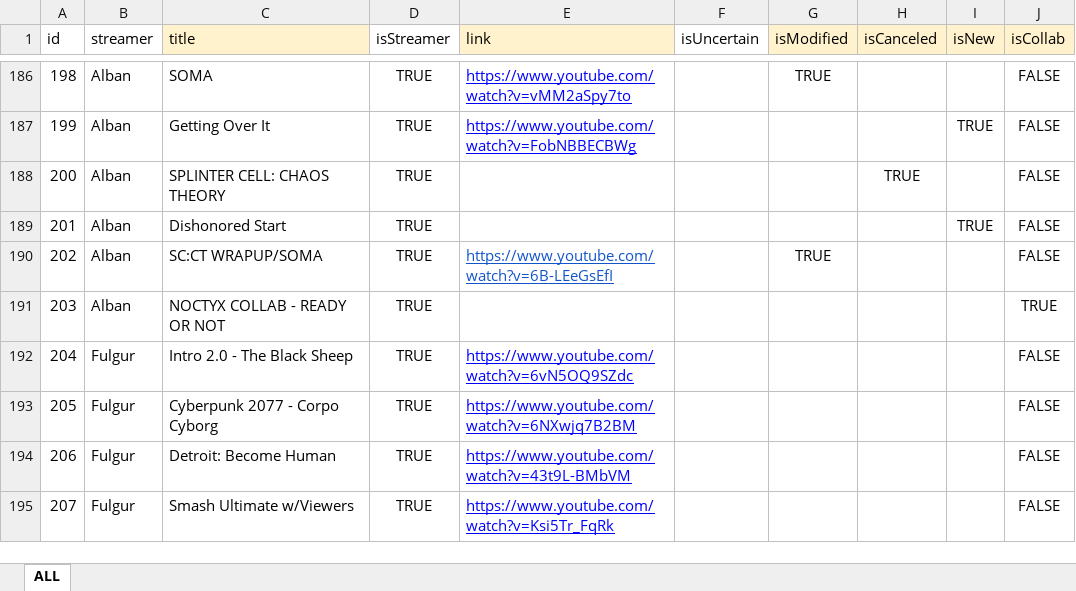
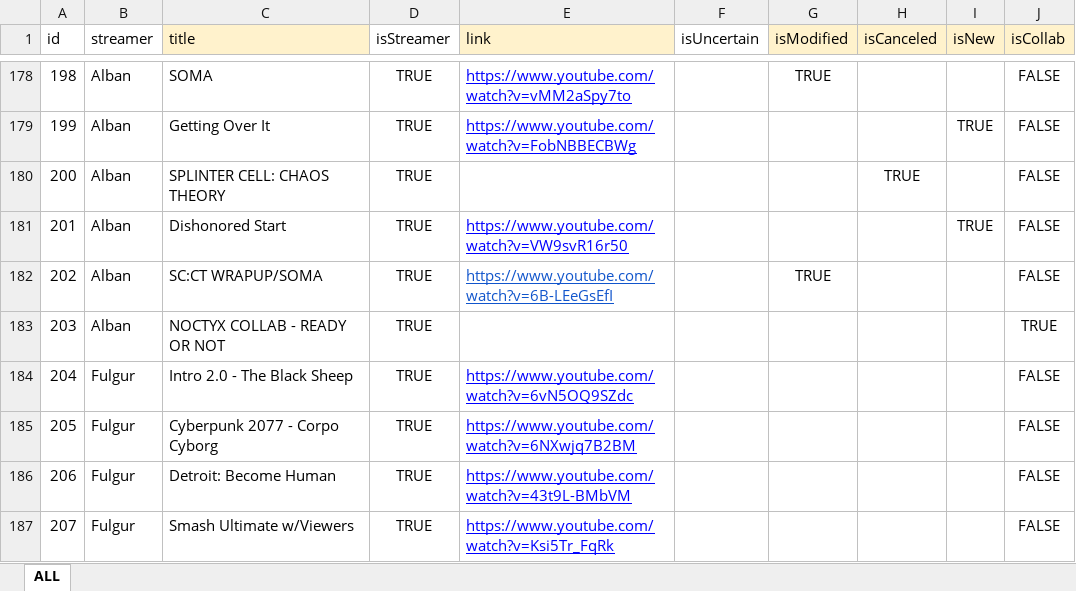
Before and after one commit to v4724/nijisanji-schedule, an Excel workbook: docs/assets/docs/Schedule.xlsx, sheet ALL, drawn as a sheet; only a part is shown, gaps mark what is left out; values as stored, in another font and other column widths than the file's, no borders; charts and pictures not drawn; addresses are those after the commit; the diff covers the shown part only; the diff names each change by its address in the sheet, - before the commit and + after, or states it on an @@ line.

```diff
--- a/docs/assets/docs/Schedule.xlsx (sheet ALL)
+++ b/docs/assets/docs/Schedule.xlsx (sheet ALL)
-E181 (link): (empty)
+E181 (link): https://www.youtube.com/watch?v=VW9svR16r50
```
Also changed, not shown: 1 added row, 8 moved rows and 8 edited cells elsewhere in this sheet, formulas that keep their value, src/assets/docs/Schedule.xlsx, 7 other files.
